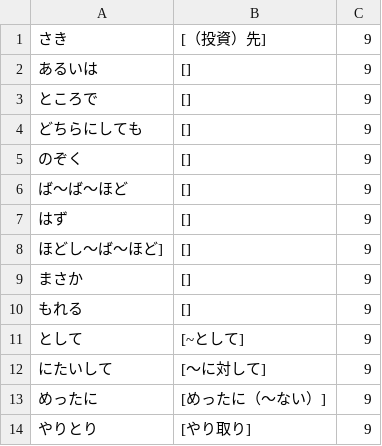
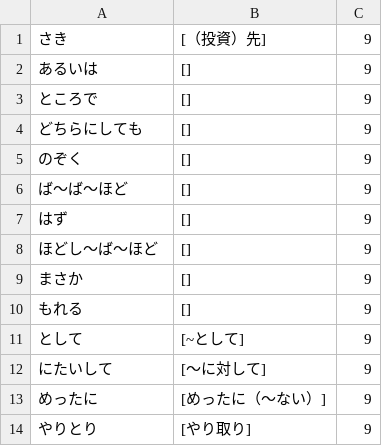
Before and after one commit to takarabune/japanese-resources, a CSV file: CMN-wordlists/raw/CMN 9.csv, drawn as a sheet; only a part is shown.

```diff
--- a/CMN-wordlists/raw/CMN 9.csv
+++ b/CMN-wordlists/raw/CMN 9.csv
@@ -7,3 +7,3 @@
 はず,[],9
-ほどし～ば～ほど],[],9
+ほどし～ば～ほど,[],9
 まさか,[],9
```
Also changed, not shown: CMN-wordlists/raw/CMN 7.csv, 1 other file.
